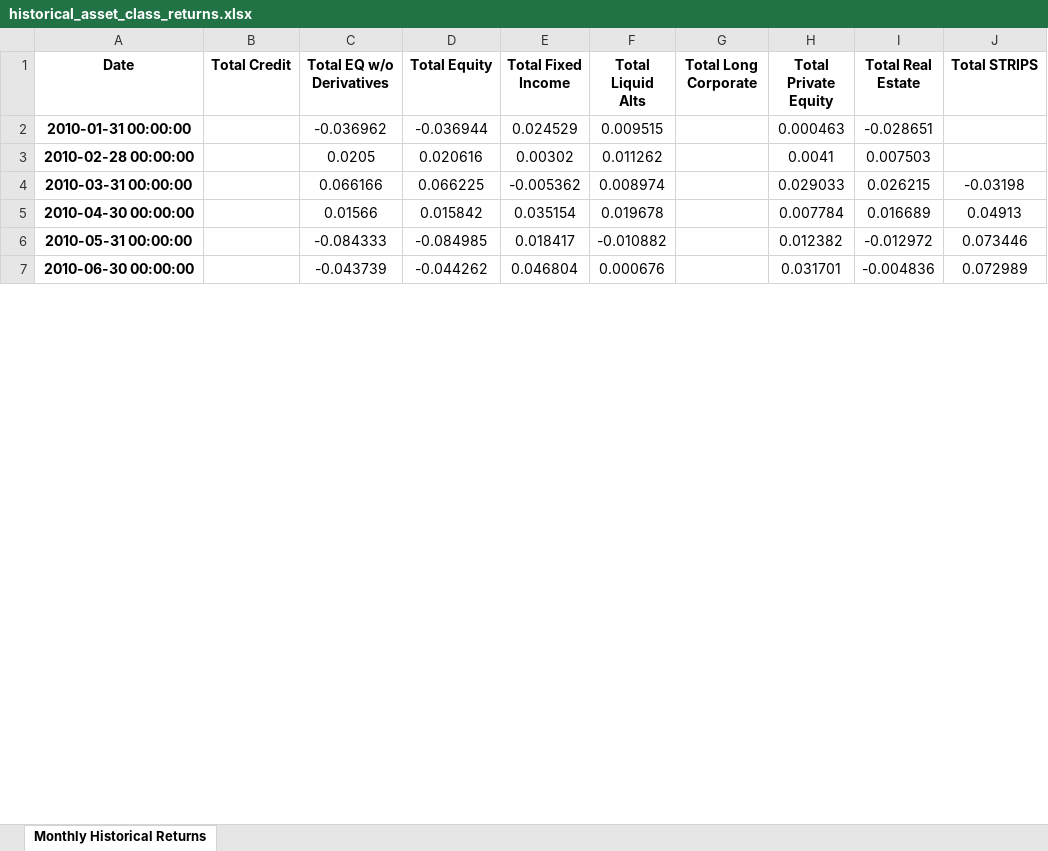
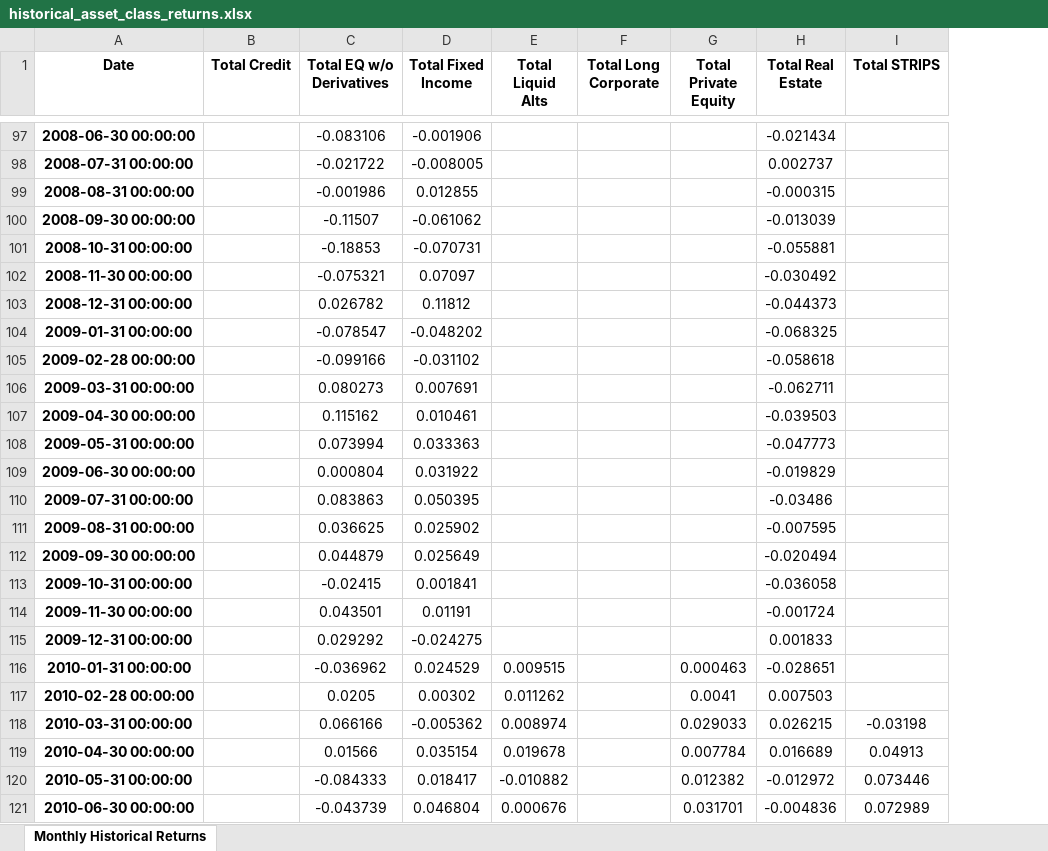
Before and after one commit to pforjoe/SAA, an Excel workbook: data/time_series/historical_asset_class_returns.xlsx, sheet Monthly Historical Returns, drawn as a sheet; only a part is shown, gaps mark what is left out; values as stored, in another font and other column widths than the file's, no borders; conditional formats not drawn; removed rows and columns are numbered as before the commit, all else as after; the diff covers the shown part only; the diff names each change by its address in the sheet, - before the commit and + after, or states it on an @@ line.

```diff
--- a/data/time_series/historical_asset_class_returns.xlsx (sheet Monthly Historical Returns)
+++ b/data/time_series/historical_asset_class_returns.xlsx (sheet Monthly Historical Returns)
-column D (Total Equity), rows 2-7: -0.036944 | 0.020616 | 0.066225 | 0.015842 | -0.084985 | -0.044262
+row 97: 2008-06-30 00:00:00 |  | -0.083106 | -0.001906 |  |  |  | -0.021434
+row 98: 2008-07-31 00:00:00 |  | -0.021722 | -0.008005 |  |  |  | 0.002737
+row 99: 2008-08-31 00:00:00 |  | -0.001986 | 0.012855 |  |  |  | -0.000315
+row 100: 2008-09-30 00:00:00 |  | -0.11507 | -0.061062 |  |  |  | -0.013039
+row 101: 2008-10-31 00:00:00 |  | -0.18853 | -0.070731 |  |  |  | -0.055881
+row 102: 2008-11-30 00:00:00 |  | -0.075321 | 0.07097 |  |  |  | -0.030492
+row 103: 2008-12-31 00:00:00 |  | 0.026782 | 0.11812 |  |  |  | -0.044373
+row 104: 2009-01-31 00:00:00 |  | -0.078547 | -0.048202 |  |  |  | -0.068325
+row 105: 2009-02-28 00:00:00 |  | -0.099166 | -0.031102 |  |  |  | -0.058618
+row 106: 2009-03-31 00:00:00 |  | 0.080273 | 0.007691 |  |  |  | -0.062711
+row 107: 2009-04-30 00:00:00 |  | 0.115162 | 0.010461 |  |  |  | -0.039503
+row 108: 2009-05-31 00:00:00 |  | 0.073994 | 0.033363 |  |  |  | -0.047773
+row 109: 2009-06-30 00:00:00 |  | 0.000804 | 0.031922 |  |  |  | -0.019829
+row 110: 2009-07-31 00:00:00 |  | 0.083863 | 0.050395 |  |  |  | -0.03486
+row 111: 2009-08-31 00:00:00 |  | 0.036625 | 0.025902 |  |  |  | -0.007595
+row 112: 2009-09-30 00:00:00 |  | 0.044879 | 0.025649 |  |  |  | -0.020494
+row 113: 2009-10-31 00:00:00 |  | -0.02415 | 0.001841 |  |  |  | -0.036058
+row 114: 2009-11-30 00:00:00 |  | 0.043501 | 0.01191 |  |  |  | -0.001724
+row 115: 2009-12-31 00:00:00 |  | 0.029292 | -0.024275 |  |  |  | 0.001833
```
Also changed, not shown: 96 added rows elsewhere in this sheet, data/time_series/asset_return_data.xlsx.
